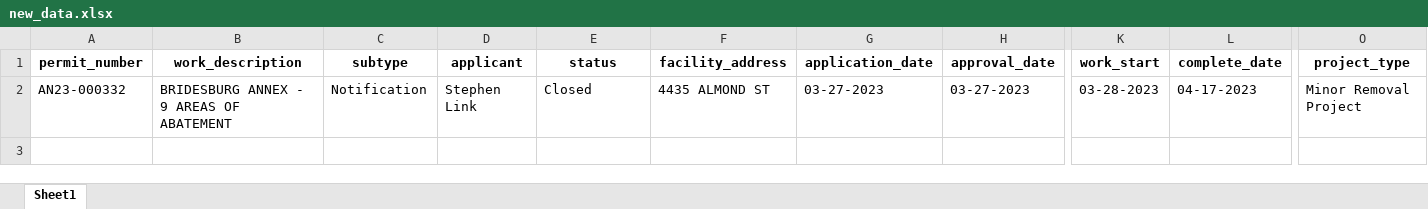
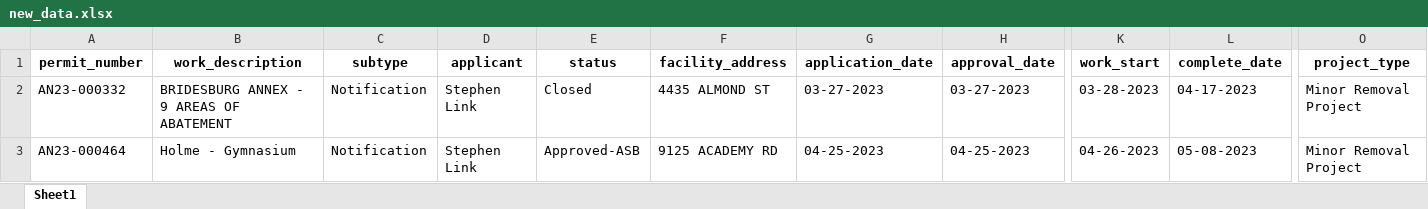
Before and after one commit to PhilaController/asbestos-dashboard-data, an Excel workbook: data/interim/new_data.xlsx, sheet Sheet1, drawn as a sheet; only a part is shown, gaps mark what is left out; values as stored, in another font and other column widths than the file's, no borders; rows hold the shown columns only; the diff names each change by its address in the sheet, - before the commit and + after, or states it on an @@ line.

```diff
--- a/data/interim/new_data.xlsx (sheet Sheet1)
+++ b/data/interim/new_data.xlsx (sheet Sheet1)
+row 3: AN23-000464 | Holme - Gymnasium | Notification | Stephen Link | Approved-ASB | 9125 ACADEMY RD | 04-25-2023 | 04-25-2023 | 04-26-2023 | 05-08-2023 | Minor Removal Project
```
Also changed, not shown: data/interim/missing_geocoded_addresses.xlsx, 3 other files.
